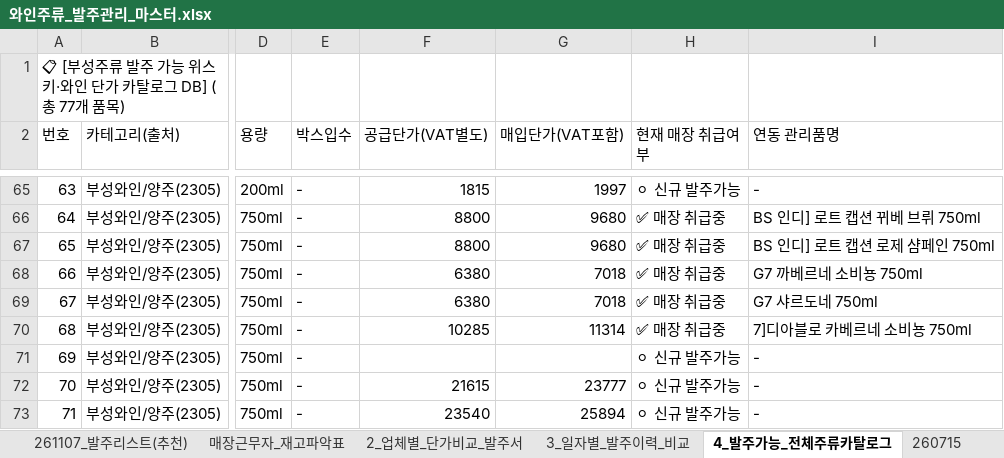
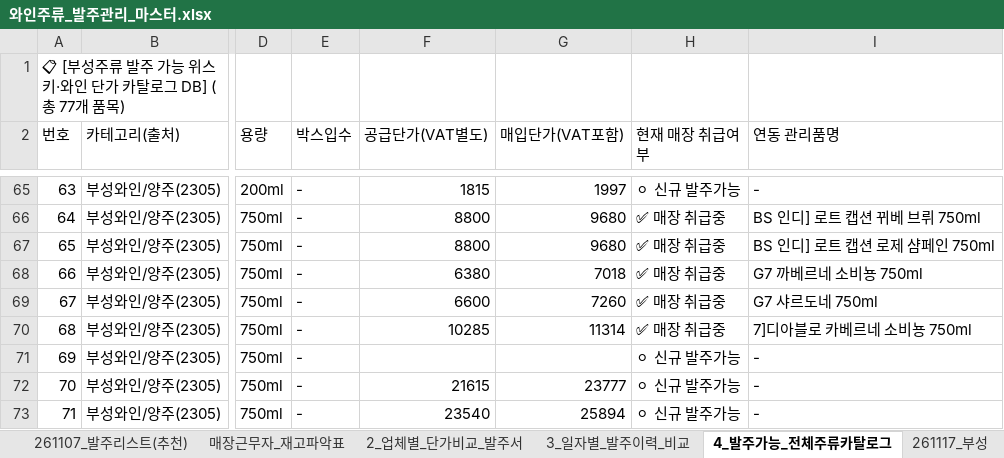
Before and after one commit to blue25ct-beep/alba-gon, an Excel workbook: alba-gon_Ice/와인주류_발주관리_마스터.xlsx, sheet 4_발주가능_전체주류카탈로그, drawn as a sheet; only a part is shown, gaps mark what is left out; values as stored, in another font and other column widths than the file's, no borders; the diff names each change by its address in the sheet, - before the commit and + after, or states it on an @@ line.

```diff
--- a/alba-gon_Ice/와인주류_발주관리_마스터.xlsx (sheet 4_발주가능_전체주류카탈로그)
+++ b/alba-gon_Ice/와인주류_발주관리_마스터.xlsx (sheet 4_발주가능_전체주류카탈로그)
+sheet tab: 261117_부성
-F69 (공급단가(VAT별도)): 6380
+F69 (공급단가(VAT별도)): 6600
-G69 (매입단가(VAT포함)): 7018
+G69 (매입단가(VAT포함)): 7260
```
Also changed, not shown: sheet 1_통합발주_대시보드, sheet 매장근무자_재고파악표, sheet 2_업체별_단가비교_발주서, sheet 261107_발주리스트(추천), sheet 3_일자별_발주이력_비교, 5 other files.
